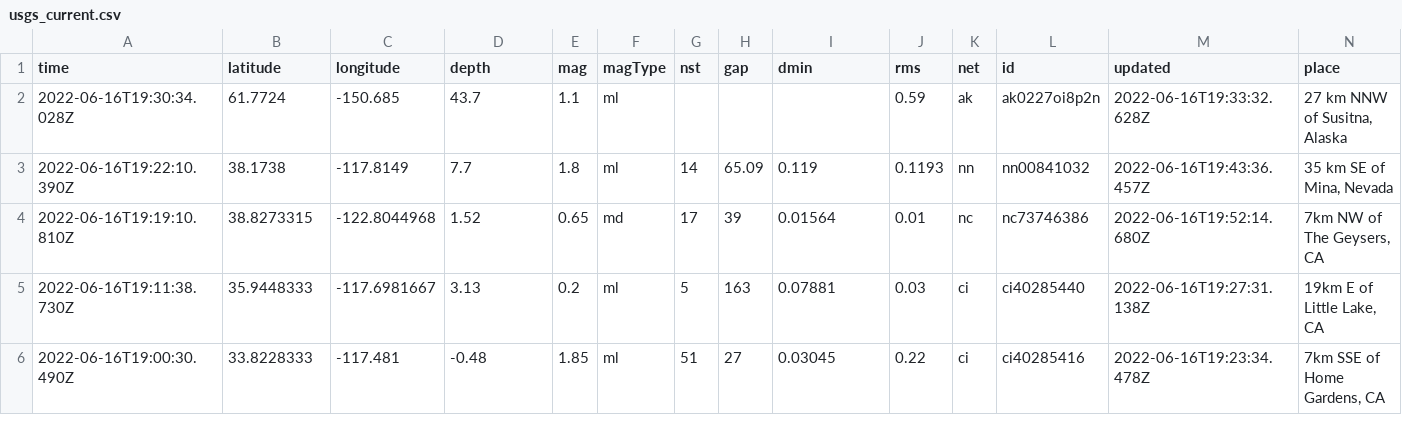
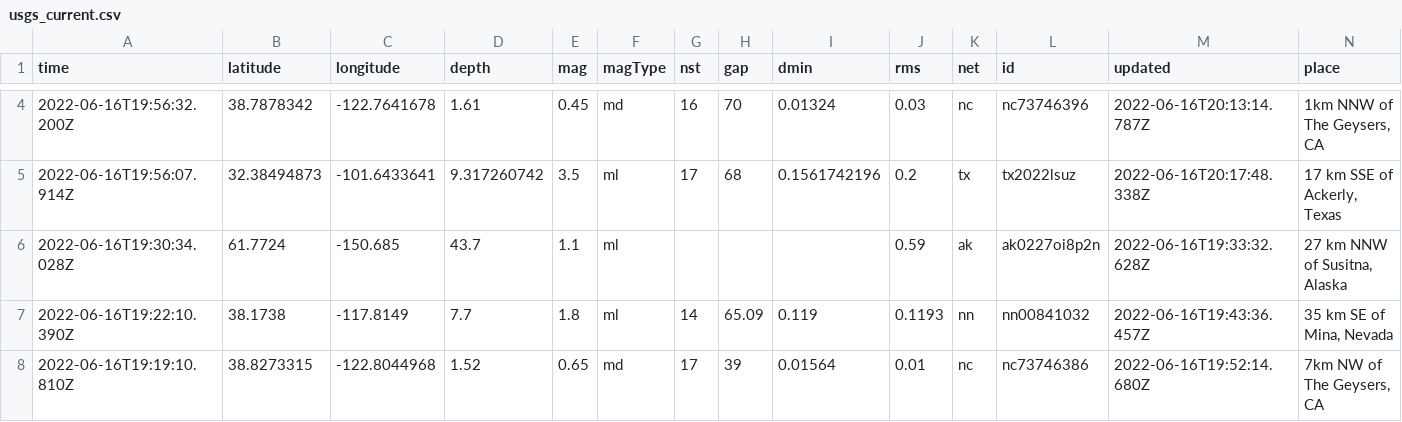
Before and after one commit to jemmastephenson/my-data-robot, a CSV file: usgs_current.csv, drawn as a sheet; only a part is shown, gaps mark what is left out; the shorter side is filled out with more unchanged rows; rows hold the shown columns only; the diff covers the shown part only; the diff names each change by its address in the sheet, - before the commit and + after, or states it on an @@ line.

```diff
--- a/usgs_current.csv
+++ b/usgs_current.csv
+row 4: 2022-06-16T19:56:32.200Z | 38.7878342 | -122.7641678 | 1.61 | 0.45 | md | 16 | 70 | 0.01324 | 0.03 | nc | nc73746396 | 2022-06-16T20:13:14.787Z | 1km NNW of The Geysers, CA
+row 5: 2022-06-16T19:56:07.914Z | 32.38494873 | -101.6433641 | 9.317260742 | 3.5 | ml | 17 | 68 | 0.1561742196 | 0.2 | tx | tx2022lsuz | 2022-06-16T20:17:48.338Z | 17 km SSE of Ackerly, Texas
```
Also changed, not shown: 2 added rows, 3 removed rows and 16 edited cells elsewhere in this file.
